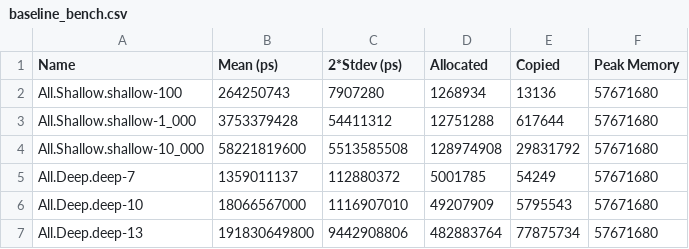
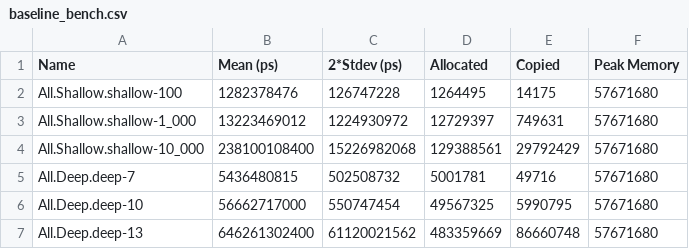
Before and after one commit to tbidne/todo, a CSV file: benchmarks/baseline_bench.csv, drawn as a sheet.

Commit message:
Update local benchmarks

```diff
--- a/benchmarks/baseline_bench.csv
+++ b/benchmarks/baseline_bench.csv
@@ -1,7 +1,7 @@
 Name,Mean (ps),2*Stdev (ps),Allocated,Copied,Peak Memory
-All.Shallow.shallow-100,264250743,7907280,1268934,13136,57671680
-All.Shallow.shallow-1_000,3753379428,54411312,12751288,617644,57671680
-All.Shallow.shallow-10_000,58221819600,5513585508,128974908,29831792,57671680
-All.Deep.deep-7,1359011137,112880372,5001785,54249,57671680
-All.Deep.deep-10,18066567000,1116907010,49207909,5795543,57671680
-All.Deep.deep-13,191830649800,9442908806,482883764,77875734,57671680
+All.Shallow.shallow-100,1282378476,126747228,1264495,14175,57671680
+All.Shallow.shallow-1_000,13223469012,1224930972,12729397,749631,57671680
+All.Shallow.shallow-10_000,238100108400,15226982068,129388561,29792429,57671680
+All.Deep.deep-7,5436480815,502508732,5001781,49716,57671680
+All.Deep.deep-10,56662717000,550747454,49567325,5990795,57671680
+All.Deep.deep-13,646261302400,61120021562,483359669,86660748,57671680
```
Also changed, not shown: 1 other file.
